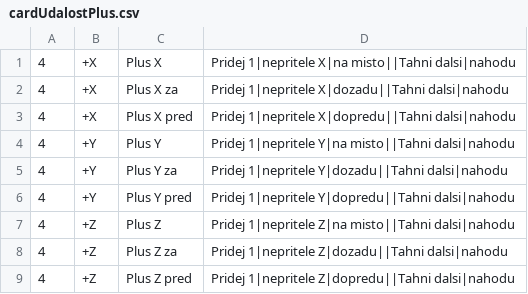
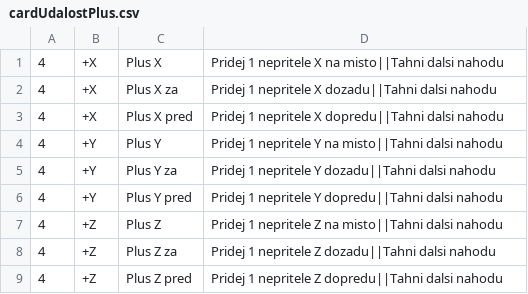
Before and after one commit to gdarai/HMSPhantomGame2018, a CSV file: zcCards/cardUdalostPlus.csv, drawn as a sheet.

```diff
--- a/zcCards/cardUdalostPlus.csv
+++ b/zcCards/cardUdalostPlus.csv
@@ -1,9 +1,9 @@
-4,+X,Plus X,Pridej 1|nepritele X|na misto||Tahni dalsi|nahodu
-4,+X,Plus X za,Pridej 1|nepritele X|dozadu||Tahni dalsi|nahodu
-4,+X,Plus X pred,Pridej 1|nepritele X|dopredu||Tahni dalsi|nahodu
-4,+Y,Plus Y,Pridej 1|nepritele Y|na misto||Tahni dalsi|nahodu
-4,+Y,Plus Y za,Pridej 1|nepritele Y|dozadu||Tahni dalsi|nahodu
-4,+Y,Plus Y pred,Pridej 1|nepritele Y|dopredu||Tahni dalsi|nahodu
-4,+Z,Plus Z,Pridej 1|nepritele Z|na misto||Tahni dalsi|nahodu
-4,+Z,Plus Z za,Pridej 1|nepritele Z|dozadu||Tahni dalsi|nahodu
-4,+Z,Plus Z pred,Pridej 1|nepritele Z|dopredu||Tahni dalsi|nahodu
+4,+X,Plus X,Pridej 1 nepritele X na misto||Tahni dalsi nahodu
+4,+X,Plus X za,Pridej 1 nepritele X dozadu||Tahni dalsi nahodu
+4,+X,Plus X pred,Pridej 1 nepritele X dopredu||Tahni dalsi nahodu
+4,+Y,Plus Y,Pridej 1 nepritele Y na misto||Tahni dalsi nahodu
+4,+Y,Plus Y za,Pridej 1 nepritele Y dozadu||Tahni dalsi nahodu
+4,+Y,Plus Y pred,Pridej 1 nepritele Y dopredu||Tahni dalsi nahodu
+4,+Z,Plus Z,Pridej 1 nepritele Z na misto||Tahni dalsi nahodu
+4,+Z,Plus Z za,Pridej 1 nepritele Z dozadu||Tahni dalsi nahodu
+4,+Z,Plus Z pred,Pridej 1 nepritele Z dopredu||Tahni dalsi nahodu
```
Also changed, not shown: zcCards/cardRozbresk.csv, zcCards/cardUdalost.csv, 24 other files.
